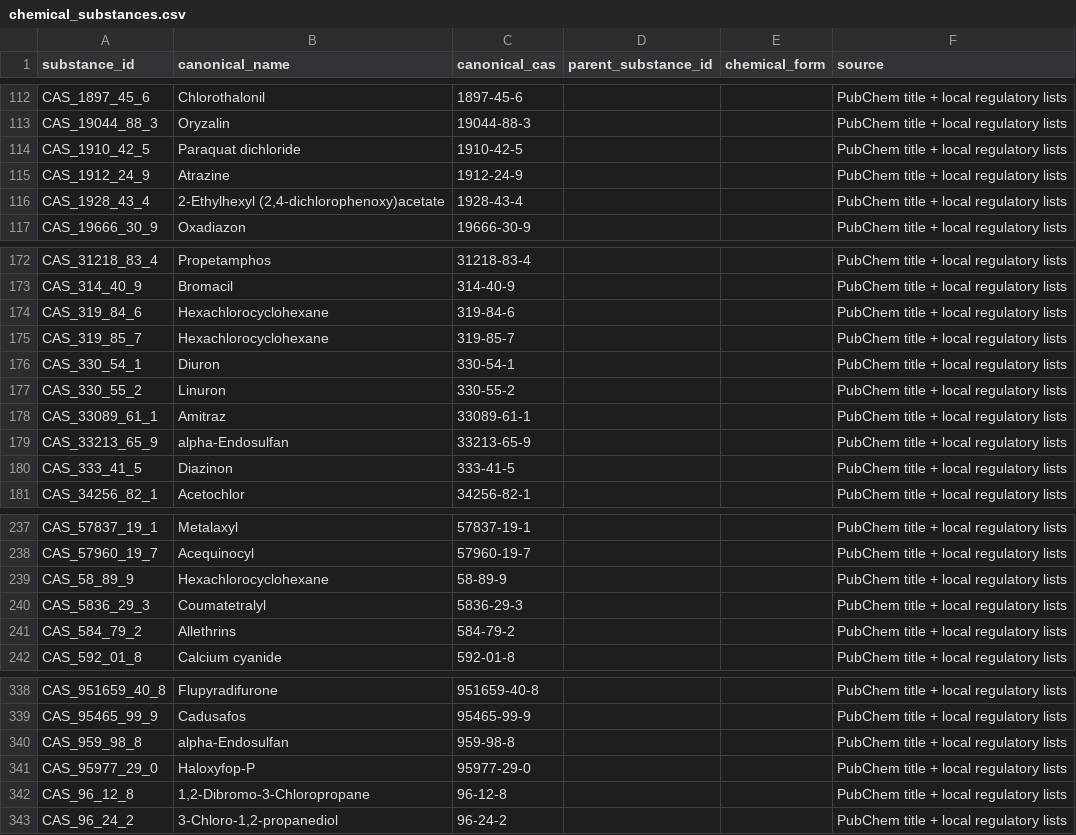
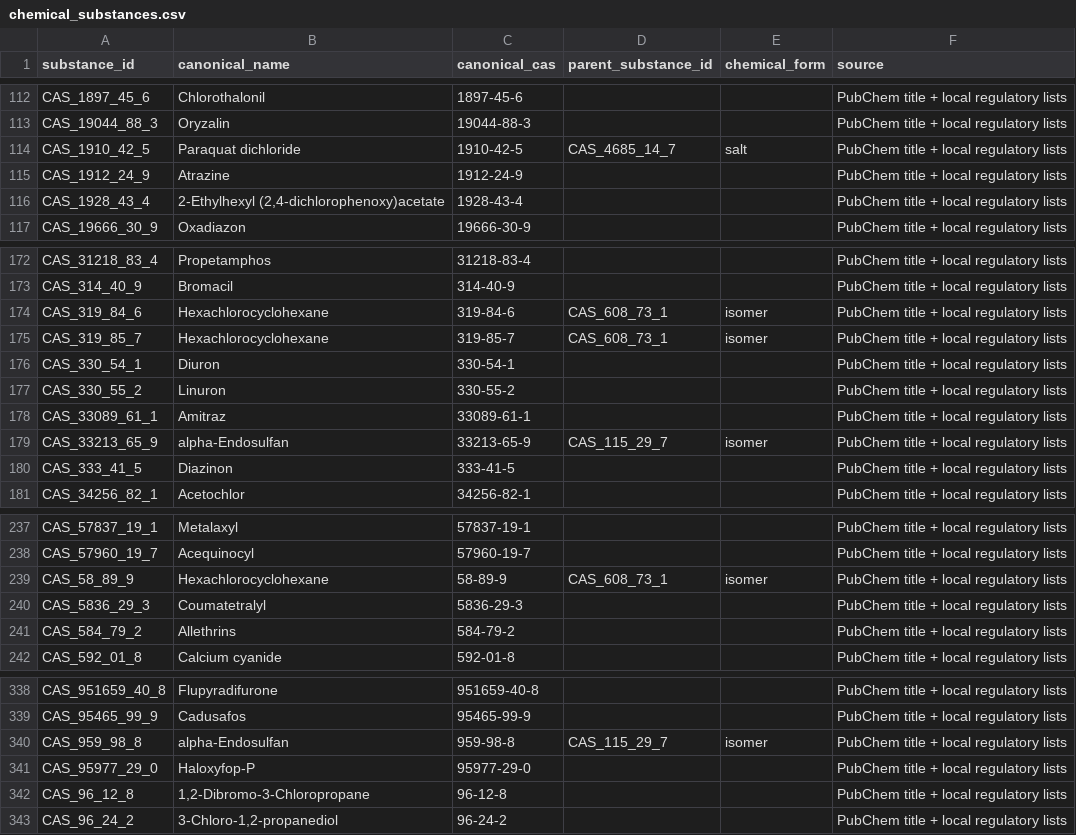
Before and after one commit to heideramezquita-blip/evaluador-agroquimicos, a CSV file: data/chemical_substances.csv, drawn as a sheet; only a part is shown, gaps mark what is left out.

Commit message:
data: add explicit salt and isomer relationships

```diff
--- a/data/chemical_substances.csv
+++ b/data/chemical_substances.csv
@@ -113,3 +113,3 @@ CAS_1897_45_6,Chlorothalonil,1897-45-6,,,PubChem title + local regulatory lists
 CAS_19044_88_3,Oryzalin,19044-88-3,,,PubChem title + local regulatory lists
-CAS_1910_42_5,Paraquat dichloride,1910-42-5,,,PubChem title + local regulatory lists
+CAS_1910_42_5,Paraquat dichloride,1910-42-5,CAS_4685_14_7,salt,PubChem title + local regulatory lists
 CAS_1912_24_9,Atrazine,1912-24-9,,,PubChem title + local regulatory lists
@@ -173,4 +173,4 @@ CAS_31218_83_4,Propetamphos,31218-83-4,,,PubChem title + local regulatory lists
 CAS_314_40_9,Bromacil,314-40-9,,,PubChem title + local regulatory lists
-CAS_319_84_6,Hexachlorocyclohexane,319-84-6,,,PubChem title + local regulatory lists
-CAS_319_85_7,Hexachlorocyclohexane,319-85-7,,,PubChem title + local regulatory lists
+CAS_319_84_6,Hexachlorocyclohexane,319-84-6,CAS_608_73_1,isomer,PubChem title + local regulatory lists
+CAS_319_85_7,Hexachlorocyclohexane,319-85-7,CAS_608_73_1,isomer,PubChem title + local regulatory lists
 CAS_330_54_1,Diuron,330-54-1,,,PubChem title + local regulatory lists
@@ -178,3 +178,3 @@ CAS_330_55_2,Linuron,330-55-2,,,PubChem title + local regulatory lists
 CAS_33089_61_1,Amitraz,33089-61-1,,,PubChem title + local regulatory lists
-CAS_33213_65_9,alpha-Endosulfan,33213-65-9,,,PubChem title + local regulatory lists
+CAS_33213_65_9,alpha-Endosulfan,33213-65-9,CAS_115_29_7,isomer,PubChem title + local regulatory lists
 CAS_333_41_5,Diazinon,333-41-5,,,PubChem title + local regulatory lists
@@ -238,3 +238,3 @@ CAS_57837_19_1,Metalaxyl,57837-19-1,,,PubChem title + local regulatory lists
 CAS_57960_19_7,Acequinocyl,57960-19-7,,,PubChem title + local regulatory lists
-CAS_58_89_9,Hexachlorocyclohexane,58-89-9,,,PubChem title + local regulatory lists
+CAS_58_89_9,Hexachlorocyclohexane,58-89-9,CAS_608_73_1,isomer,PubChem title + local regulatory lists
 CAS_5836_29_3,Coumatetralyl,5836-29-3,,,PubChem title + local regulatory lists
@@ -339,3 +339,3 @@ CAS_951659_40_8,Flupyradifurone,951659-40-8,,,PubChem title + local regulatory l
 CAS_95465_99_9,Cadusafos,95465-99-9,,,PubChem title + local regulatory lists
-CAS_959_98_8,alpha-Endosulfan,959-98-8,,,PubChem title + local regulatory lists
+CAS_959_98_8,alpha-Endosulfan,959-98-8,CAS_115_29_7,isomer,PubChem title + local regulatory lists
 CAS_95977_29_0,Haloxyfop-P,95977-29-0,,,PubChem title + local regulatory lists
```
